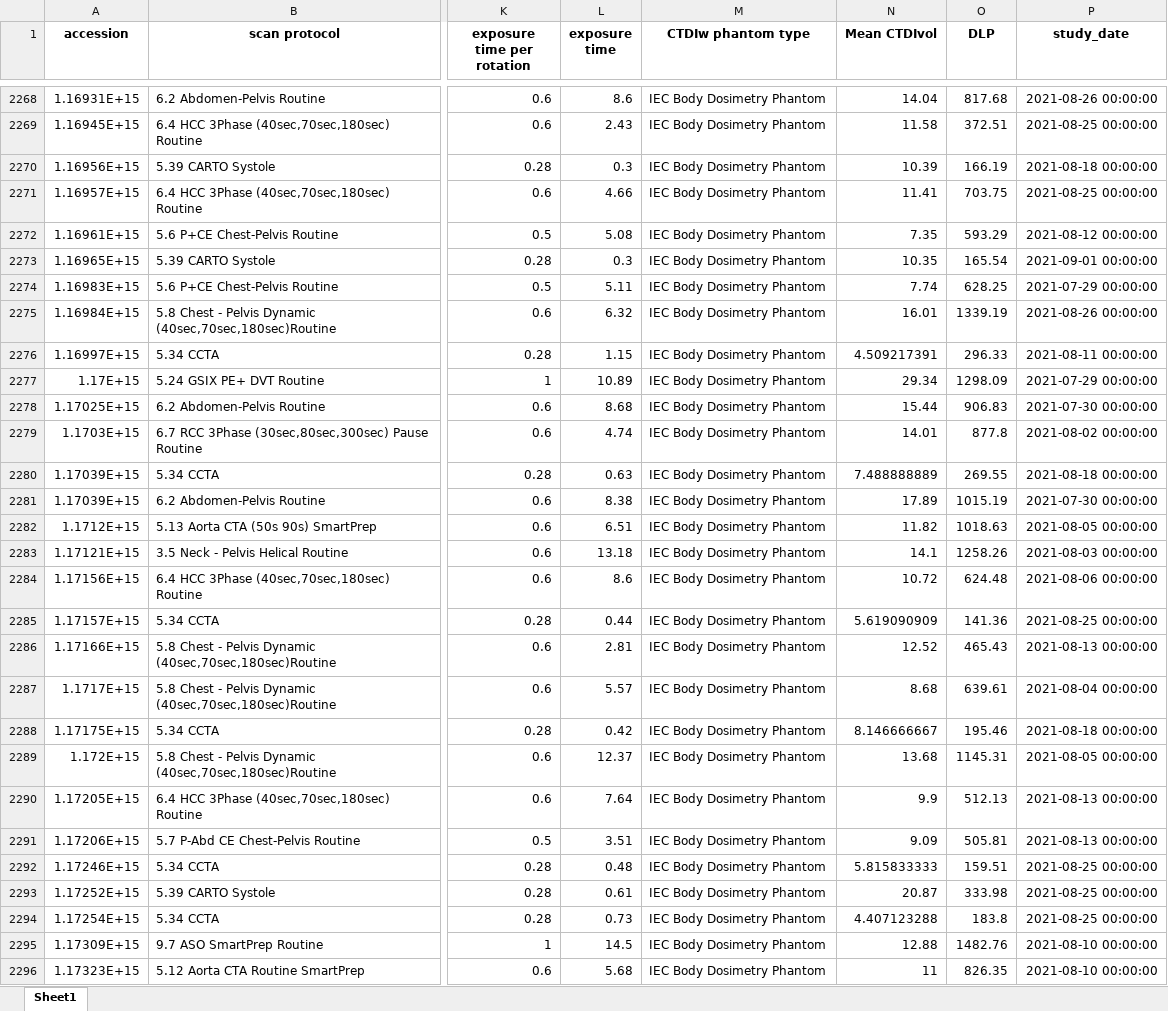
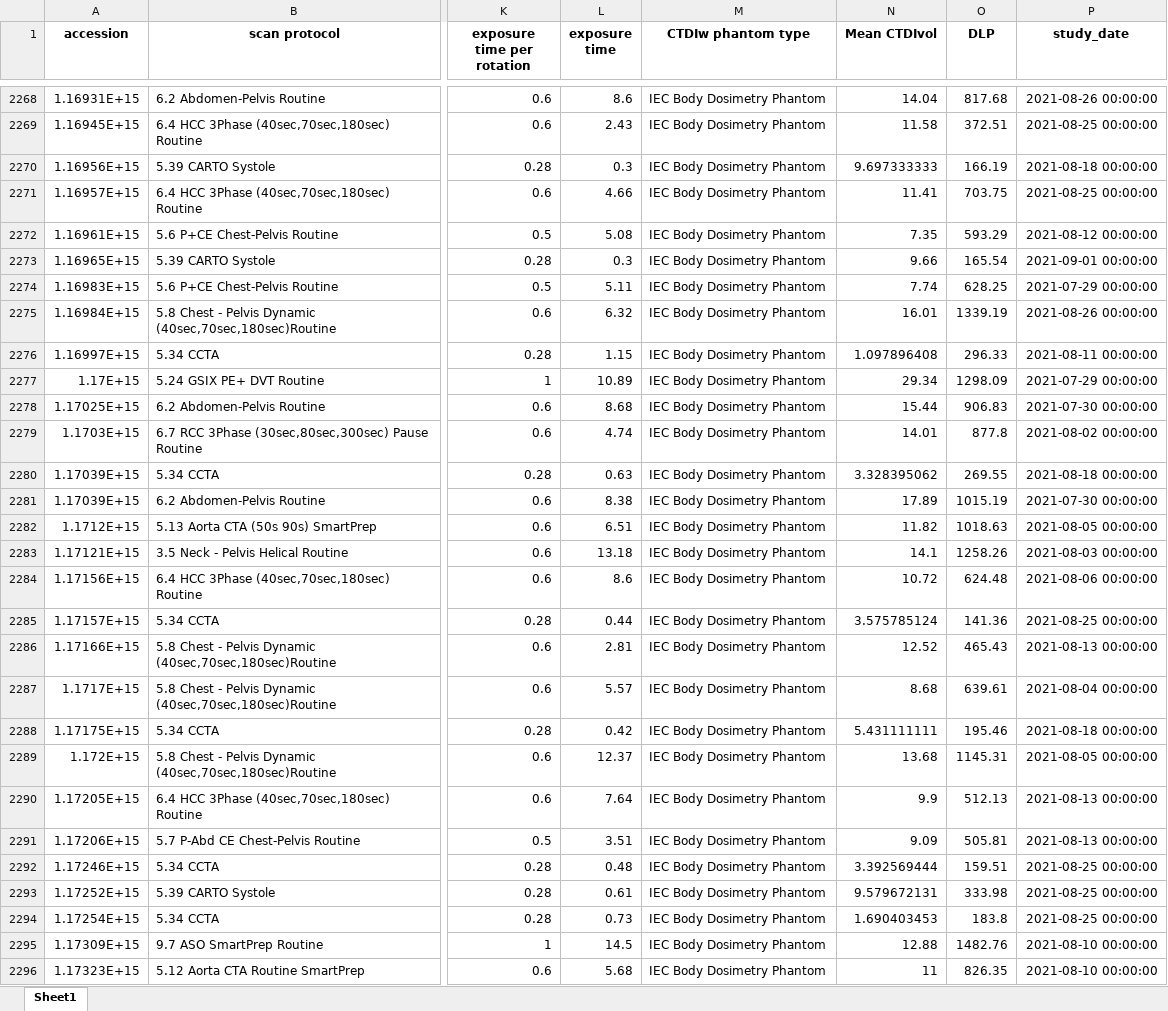
Before and after one commit to y-hiroki-radiotech/CT-dose-prediction, an Excel workbook: preprocessed_train_data.xlsx, sheet Sheet1, drawn as a sheet; only a part is shown, gaps mark what is left out; values as stored, in another font and other column widths than the file's, no borders; the diff covers the shown part only; the diff names each change by its address in the sheet, - before the commit and + after, or states it on an @@ line.

```diff
--- a/preprocessed_train_data.xlsx (sheet Sheet1)
+++ b/preprocessed_train_data.xlsx (sheet Sheet1)
-N2270 (Mean CTDIvol): 10.39
+N2270 (Mean CTDIvol): 9.697333333
-N2273 (Mean CTDIvol): 10.35
+N2273 (Mean CTDIvol): 9.66
-N2276 (Mean CTDIvol): 4.509217391
+N2276 (Mean CTDIvol): 1.097896408
-N2280 (Mean CTDIvol): 7.488888889
+N2280 (Mean CTDIvol): 3.328395062
-N2285 (Mean CTDIvol): 5.619090909
+N2285 (Mean CTDIvol): 3.575785124
-N2288 (Mean CTDIvol): 8.146666667
+N2288 (Mean CTDIvol): 5.431111111
-N2292 (Mean CTDIvol): 5.815833333
+N2292 (Mean CTDIvol): 3.392569444
-N2293 (Mean CTDIvol): 20.87
+N2293 (Mean CTDIvol): 9.579672131
-N2294 (Mean CTDIvol): 4.407123288
+N2294 (Mean CTDIvol): 1.690403453
```
Also changed, not shown: 403 edited cells elsewhere in this sheet, 16 other files.
